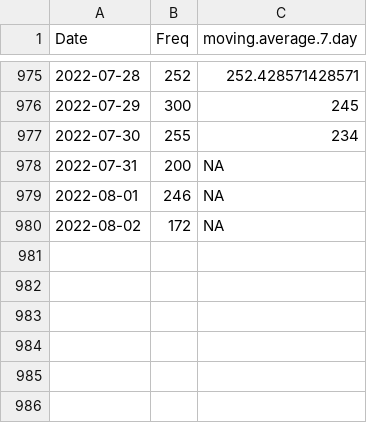
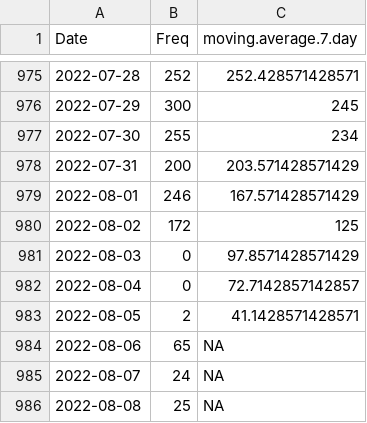
Before and after one commit to Rucknium/CashFusionStats, a CSV file: data/fusions_date_agg.csv, drawn as a sheet; only a part is shown, gaps mark what is left out.

Commit message:
Update data

```diff
--- a/data/fusions_date_agg.csv
+++ b/data/fusions_date_agg.csv
@@ -977,4 +977,10 @@
 2022-07-30,255,234
-2022-07-31,200,NA
-2022-08-01,246,NA
-2022-08-02,172,NA
+2022-07-31,200,203.571428571429
+2022-08-01,246,167.571428571429
+2022-08-02,172,125
+2022-08-03,0,97.8571428571429
+2022-08-04,0,72.7142857142857
+2022-08-05,2,41.1428571428571
+2022-08-06,65,NA
+2022-08-07,24,NA
+2022-08-08,25,NA
```
Also changed, not shown: 3 other files.
